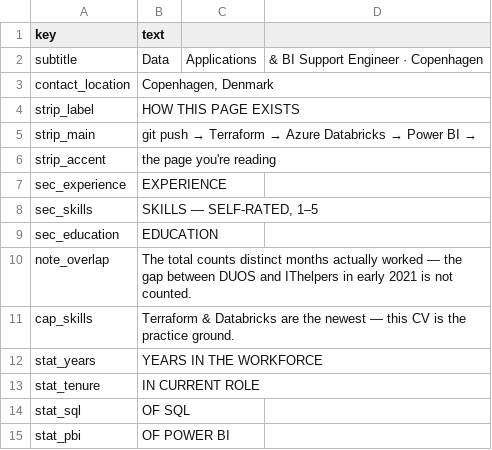
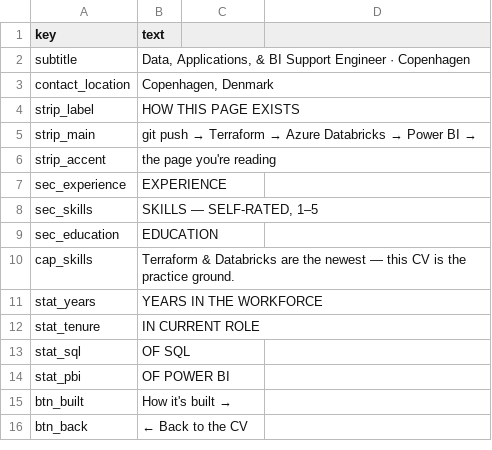
Before and after one commit to SnorreP/cv-pipeline, a CSV file: data/en/labels.csv, drawn as a sheet; only a part is shown; the shorter side is filled out with more unchanged rows.

```diff
--- a/data/en/labels.csv
+++ b/data/en/labels.csv
@@ -1,3 +1,3 @@
 key,text
-subtitle,Data, Applications, & BI Support Engineer  ·  Copenhagen
+subtitle,"Data, Applications, & BI Support Engineer  ·  Copenhagen"
 contact_location,"Copenhagen, Denmark"
@@ -9,3 +9,2 @@ sec_skills,"SKILLS — SELF-RATED, 1–5"
 sec_education,EDUCATION
-note_overlap,The total counts distinct months actually worked — the gap between DUOS and IThelpers in early 2021 is not counted.
 cap_skills,Terraform & Databricks are the newest — this CV is the practice ground.
```
Also changed, not shown: data/da/labels.csv, data/da/projects.csv, 47 other files.
